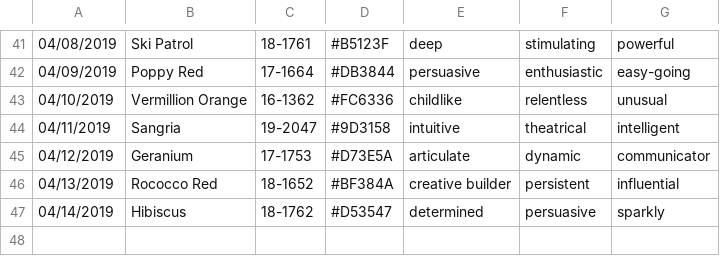
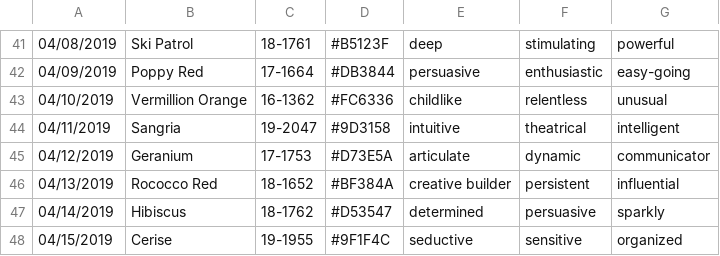
Before and after one commit to polk54/Pantone_ColorOfTheDay, a CSV file: Colors.csv, drawn as a sheet; only a part is shown, gaps mark what is left out.

Commit message:
Add new color

```diff
--- a/Colors.csv
+++ b/Colors.csv
@@ -47 +47,2 @@
 04/14/2019,Hibiscus,18-1762,#D53547,determined,persuasive,sparkly
+04/15/2019,Cerise,19-1955,#9F1F4C,seductive,sensitive,organized
```
Also changed, not shown: 1 other file.
